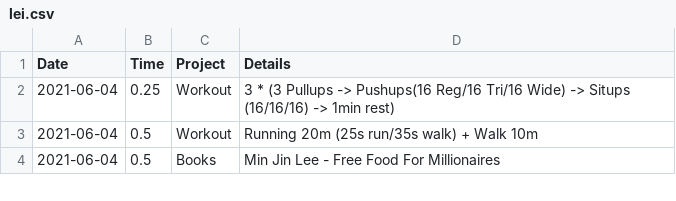
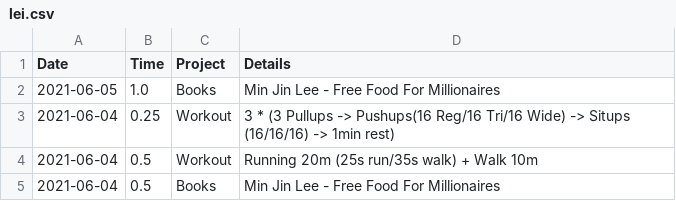
Before and after one commit to iyzg/shengming, a CSV file: src/lei.csv, drawn as a sheet; only a part is shown.

```diff
--- a/src/lei.csv
+++ b/src/lei.csv
@@ -1,2 +1,3 @@
 Date,Time,Project,Details
+2021-06-05,1.0,Books,Min Jin Lee - Free Food For Millionaires
 2021-06-04,0.25,Workout,3 * (3 Pullups -> Pushups(16 Reg/16 Tri/16 Wide) -> Situps (16/16/16) -> 1min rest)
```
Also changed, not shown: src/prd.csv.
